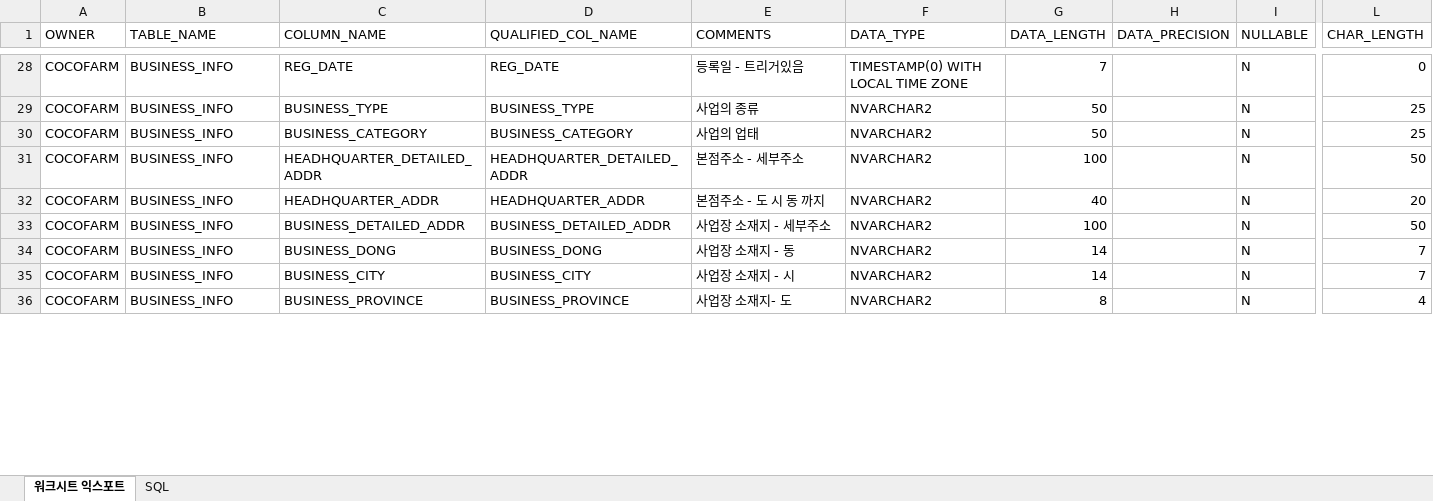
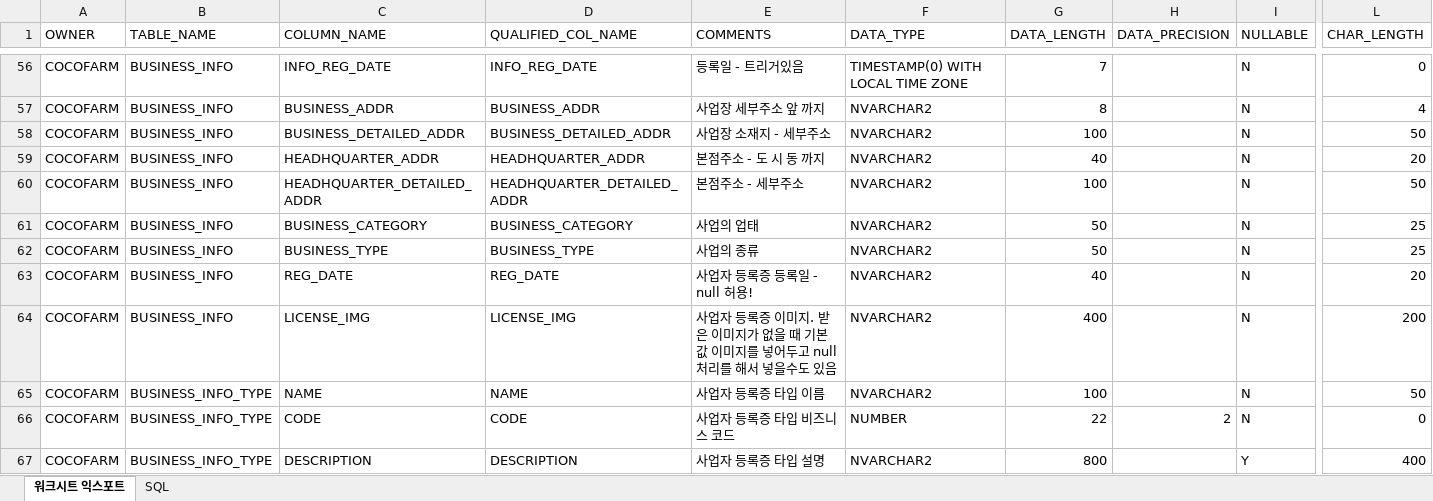
Before and after one commit to PrimSonn/cocoFarm, an Excel workbook: cocoFarmTable/cocoFarm TB specification.xlsx, sheet 워크시트 익스포트, drawn as a sheet; only a part is shown, gaps mark what is left out; values as stored, in another font and other column widths than the file's, no borders; addresses are those after the commit; rows hold the shown columns only; the diff covers the shown part only; the diff names each change by its address in the sheet, - before the commit and + after, or states it on an @@ line.

Commit message:
table specification updated

```diff
--- a/cocoFarmTable/cocoFarm TB specification.xlsx (sheet 워크시트 익스포트)
+++ b/cocoFarmTable/cocoFarm TB specification.xlsx (sheet 워크시트 익스포트)
-C56 (COLUMN_NAME): REG_DATE
+C56 (COLUMN_NAME): INFO_REG_DATE
-D56 (QUALIFIED_COL_NAME): REG_DATE
+D56 (QUALIFIED_COL_NAME): INFO_REG_DATE
+row 57: COCOFARM | BUSINESS_INFO | BUSINESS_ADDR | BUSINESS_ADDR | 사업장 세부주소 앞 까지 | NVARCHAR2 | 8 |  | N | 4
@@ row 33 moved to row 58: COCOFARM @@
+row 59: COCOFARM | BUSINESS_INFO | HEADHQUARTER_ADDR | HEADHQUARTER_ADDR | 본점주소 - 도 시 동 까지 | NVARCHAR2 | 40 |  | N | 20
@@ row 31 moved to row 60: COCOFARM @@
@@ row 30 moved to row 61: COCOFARM @@
-C63 (COLUMN_NAME): HEADHQUARTER_ADDR
+C63 (COLUMN_NAME): REG_DATE
-D63 (QUALIFIED_COL_NAME): HEADHQUARTER_ADDR
+D63 (QUALIFIED_COL_NAME): REG_DATE
-E63 (COMMENTS): 본점주소 - 도 시 동 까지
+E63 (COMMENTS): 사업자 등록증 등록일 - null 허용!
-C64 (COLUMN_NAME): BUSINESS_DONG
+C64 (COLUMN_NAME): LICENSE_IMG
-D64 (QUALIFIED_COL_NAME): BUSINESS_DONG
+D64 (QUALIFIED_COL_NAME): LICENSE_IMG
-E64 (COMMENTS): 사업장 소재지 - 동
+E64 (COMMENTS): 사업자 등록증 이미지. 받은 이미지가 없을 때 기본값 이미지를 넣어두고 null처리를 해서 넣을수도 있음
-G64 (DATA_LENGTH): 14
+G64 (DATA_LENGTH): 400
-L64 (CHAR_LENGTH): 7
+L64 (CHAR_LENGTH): 200
-B65 (TABLE_NAME): BUSINESS_INFO
+B65 (TABLE_NAME): BUSINESS_INFO_TYPE
-C65 (COLUMN_NAME): BUSINESS_CITY
+C65 (COLUMN_NAME): NAME
-D65 (QUALIFIED_COL_NAME): BUSINESS_CITY
+D65 (QUALIFIED_COL_NAME): NAME
-E65 (COMMENTS): 사업장 소재지 - 시
+E65 (COMMENTS): 사업자 등록증 타입 이름
-G65 (DATA_LENGTH): 14
+G65 (DATA_LENGTH): 100
-L65 (CHAR_LENGTH): 7
+L65 (CHAR_LENGTH): 50
+row 66: COCOFARM | BUSINESS_INFO_TYPE | CODE | CODE | 사업자 등록증 타입 비즈니스 코드 | NUMBER | 22 | 2 | N | 0
-B67 (TABLE_NAME): BUSINESS_INFO
+B67 (TABLE_NAME): BUSINESS_INFO_TYPE
-C67 (COLUMN_NAME): BUSINESS_PROVINCE
+C67 (COLUMN_NAME): DESCRIPTION
-D67 (QUALIFIED_COL_NAME): BUSINESS_PROVINCE
+D67 (QUALIFIED_COL_NAME): DESCRIPTION
-E67 (COMMENTS): 사업장 소재지- 도
+E67 (COMMENTS): 사업자 등록증 타입 설명
-G67 (DATA_LENGTH): 8
+G67 (DATA_LENGTH): 800
-I67 (NULLABLE): N
+I67 (NULLABLE): Y
-L67 (CHAR_LENGTH): 4
+L67 (CHAR_LENGTH): 400
```
Also changed, not shown: 46 added rows, 6 removed rows, 29 moved rows and 54 edited cells elsewhere in this sheet.
